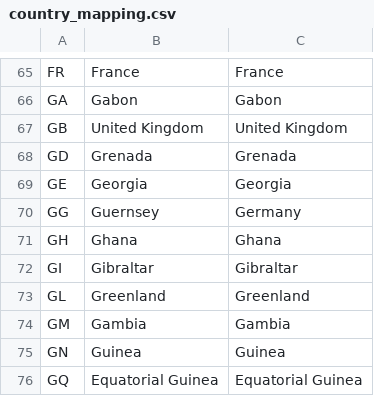
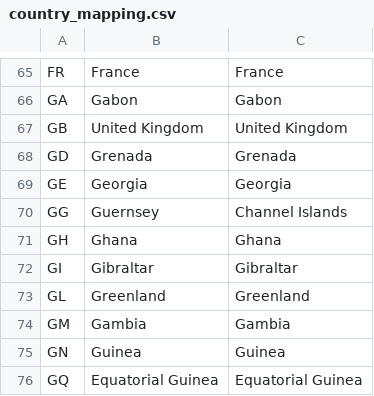
Before and after one commit to JoeHasell/data_work, a CSV file: global_inequality_pip_wid/inputs/country_mapping.csv, drawn as a sheet; only a part is shown, gaps mark what is left out.

```diff
--- a/global_inequality_pip_wid/inputs/country_mapping.csv
+++ b/global_inequality_pip_wid/inputs/country_mapping.csv
@@ -69,3 +69,3 @@ GD,Grenada,Grenada
 GE,Georgia,Georgia
-GG,Guernsey,Germany
+GG,Guernsey,Channel Islands
 GH,Ghana,Ghana
```
Also changed, not shown: global_inequality_pip_wid/inputs/temp_country_data/CN_percentiles.csv, 22 other files.
